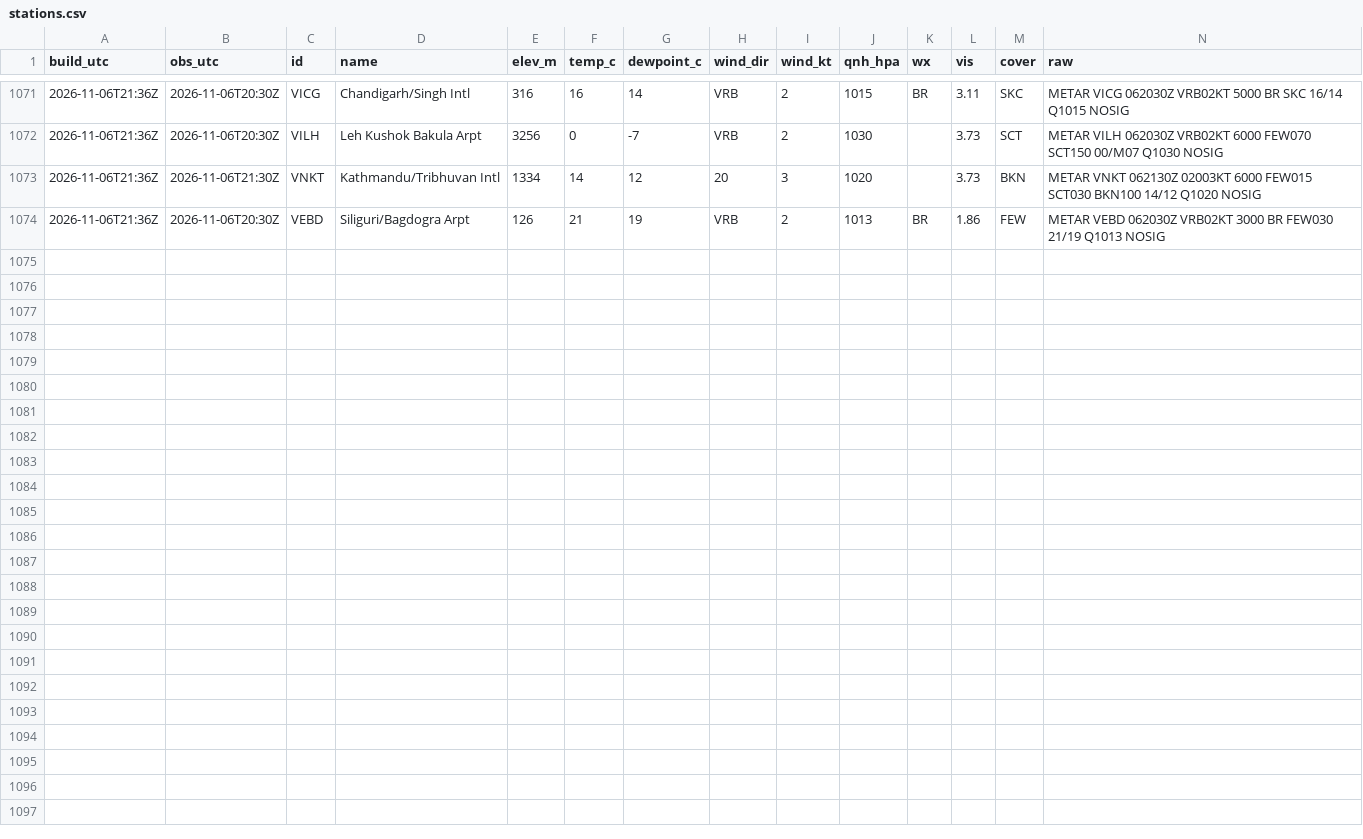
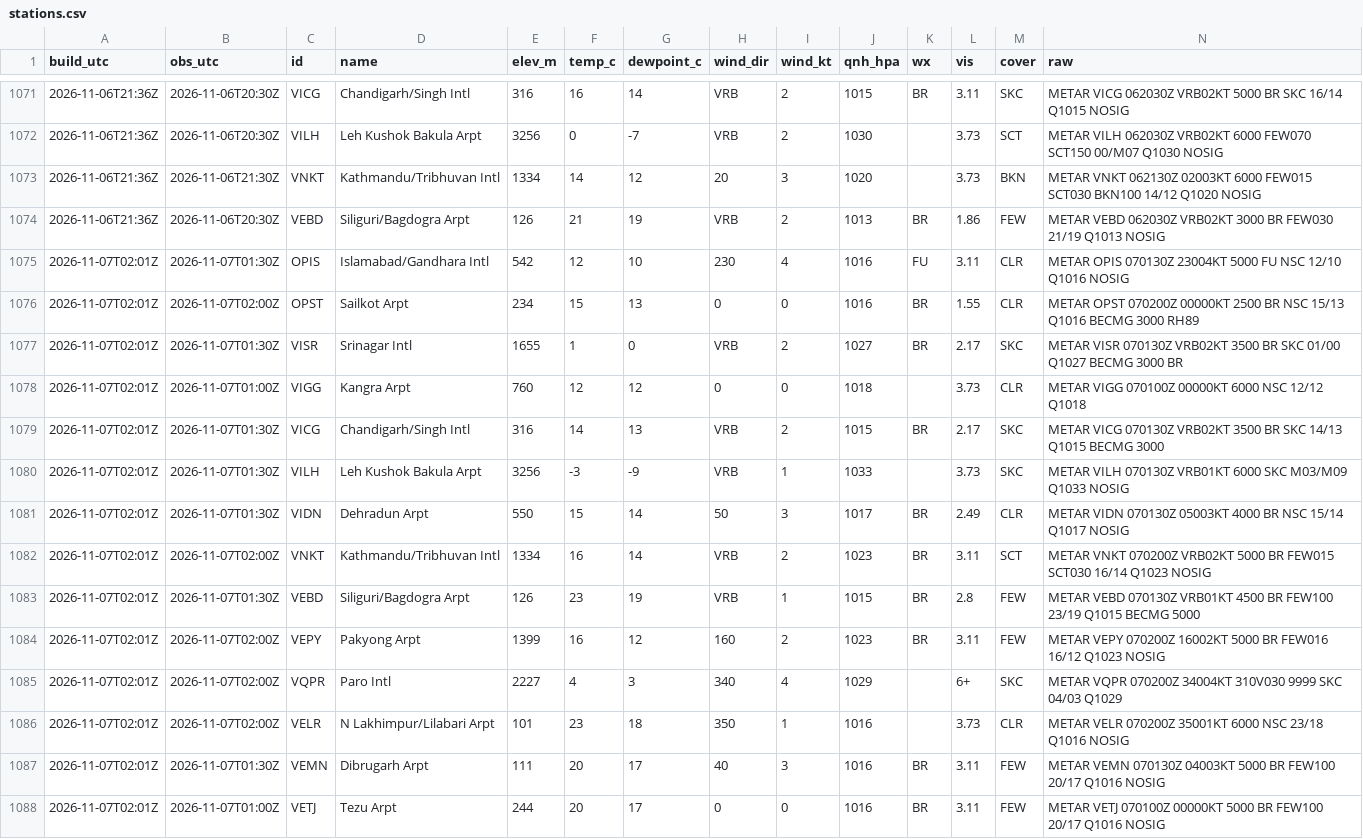
Before and after one commit to rahulbhargavain/himalaya-nowcast-atlas, a CSV file: stations.csv, drawn as a sheet; only a part is shown, gaps mark what is left out; the diff names each change by its address in the sheet, - before the commit and + after, or states it on an @@ line.

```diff
--- a/stations.csv
+++ b/stations.csv
+row 1075: 2026-11-07T02:01Z | 2026-11-07T01:30Z | OPIS | Islamabad/Gandhara Intl | 542 | 12 | 10 | 230 | 4 | 1016 | FU | 3.11 | CLR | METAR OPIS 070130Z 23004KT 5000 FU NSC 12/10 Q1016 NOSIG
+row 1076: 2026-11-07T02:01Z | 2026-11-07T02:00Z | OPST | Sailkot Arpt | 234 | 15 | 13 | 0 | 0 | 1016 | BR | 1.55 | CLR | METAR OPST 070200Z 00000KT 2500 BR NSC 15/13 Q1016 BECMG 3000 RH89
+row 1077: 2026-11-07T02:01Z | 2026-11-07T01:30Z | VISR | Srinagar Intl | 1655 | 1 | 0 | VRB | 2 | 1027 | BR | 2.17 | SKC | METAR VISR 070130Z VRB02KT 3500 BR SKC 01/00 Q1027 BECMG 3000 BR
+row 1078: 2026-11-07T02:01Z | 2026-11-07T01:00Z | VIGG | Kangra Arpt | 760 | 12 | 12 | 0 | 0 | 1018 |  | 3.73 | CLR | METAR VIGG 070100Z 00000KT 6000 NSC 12/12 Q1018
+row 1079: 2026-11-07T02:01Z | 2026-11-07T01:30Z | VICG | Chandigarh/Singh Intl | 316 | 14 | 13 | VRB | 2 | 1015 | BR | 2.17 | SKC | METAR VICG 070130Z VRB02KT 3500 BR SKC 14/13 Q1015 BECMG 3000
+row 1080: 2026-11-07T02:01Z | 2026-11-07T01:30Z | VILH | Leh Kushok Bakula Arpt | 3256 | -3 | -9 | VRB | 1 | 1033 |  | 3.73 | SKC | METAR VILH 070130Z VRB01KT 6000 SKC M03/M09 Q1033 NOSIG
+row 1081: 2026-11-07T02:01Z | 2026-11-07T01:30Z | VIDN | Dehradun Arpt | 550 | 15 | 14 | 50 | 3 | 1017 | BR | 2.49 | CLR | METAR VIDN 070130Z 05003KT 4000 BR NSC 15/14 Q1017 NOSIG
+row 1082: 2026-11-07T02:01Z | 2026-11-07T02:00Z | VNKT | Kathmandu/Tribhuvan Intl | 1334 | 16 | 14 | VRB | 2 | 1023 | BR | 3.11 | SCT | METAR VNKT 070200Z VRB02KT 5000 BR FEW015 SCT030 16/14 Q1023 NOSIG
+row 1083: 2026-11-07T02:01Z | 2026-11-07T01:30Z | VEBD | Siliguri/Bagdogra Arpt | 126 | 23 | 19 | VRB | 1 | 1015 | BR | 2.8 | FEW | METAR VEBD 070130Z VRB01KT 4500 BR FEW100 23/19 Q1015 BECMG 5000
+row 1084: 2026-11-07T02:01Z | 2026-11-07T02:00Z | VEPY | Pakyong Arpt | 1399 | 16 | 12 | 160 | 2 | 1023 | BR | 3.11 | FEW | METAR VEPY 070200Z 16002KT 5000 BR FEW016 16/12 Q1023 NOSIG
+row 1085: 2026-11-07T02:01Z | 2026-11-07T02:00Z | VQPR | Paro Intl | 2227 | 4 | 3 | 340 | 4 | 1029 |  | 6+ | SKC | METAR VQPR 070200Z 34004KT 310V030 9999 SKC 04/03 Q1029
+row 1086: 2026-11-07T02:01Z | 2026-11-07T02:00Z | VELR | N Lakhimpur/Lilabari Arpt | 101 | 23 | 18 | 350 | 1 | 1016 |  | 3.73 | CLR | METAR VELR 070200Z 35001KT 6000 NSC 23/18 Q1016 NOSIG
+row 1087: 2026-11-07T02:01Z | 2026-11-07T01:30Z | VEMN | Dibrugarh Arpt | 111 | 20 | 17 | 40 | 3 | 1016 | BR | 3.11 | FEW | METAR VEMN 070130Z 04003KT 5000 BR FEW100 20/17 Q1016 NOSIG
+row 1088: 2026-11-07T02:01Z | 2026-11-07T01:00Z | VETJ | Tezu Arpt | 244 | 20 | 17 | 0 | 0 | 1016 | BR | 3.11 | FEW | METAR VETJ 070100Z 00000KT 5000 BR FEW100 20/17 Q1016 NOSIG
```
Also changed, not shown: builds.csv, gauges.csv, 9 other files.
